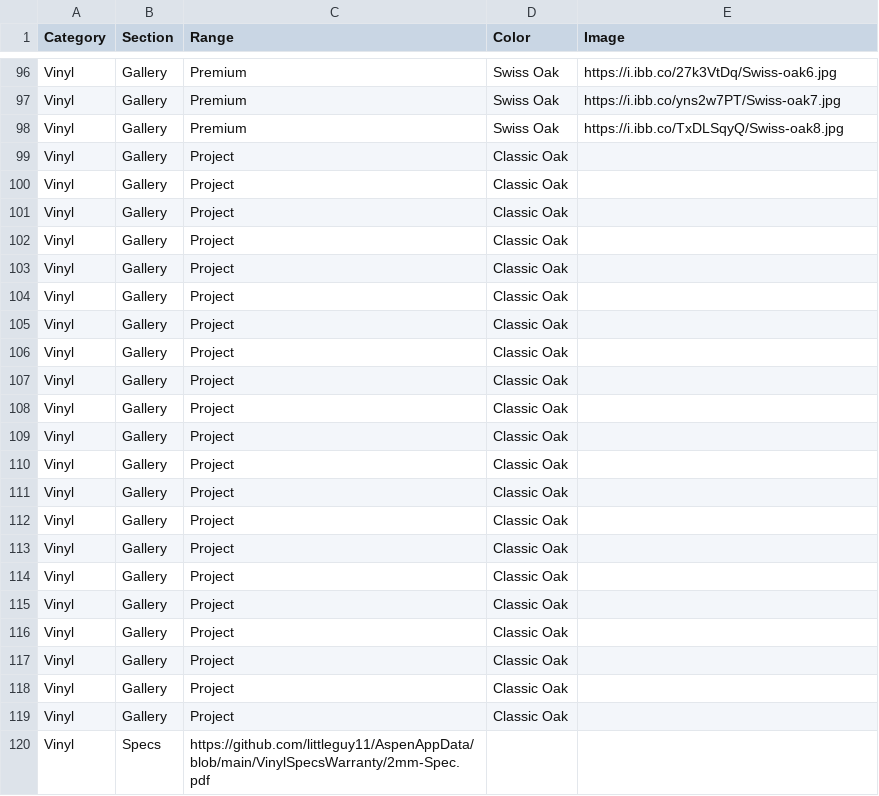
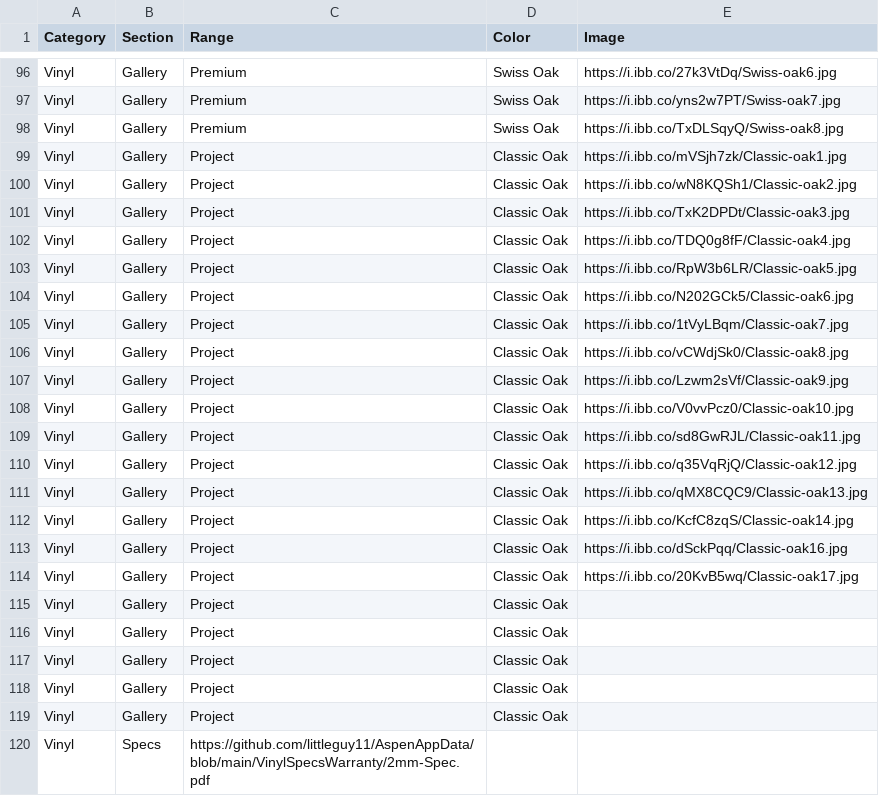
Before and after one commit to littleguy11/AspenAppData, a CSV file: CatalogData.csv, drawn as a sheet; only a part is shown, gaps mark what is left out.

Commit message:
Automated sync from Google Sheets

```diff
--- a/CatalogData.csv
+++ b/CatalogData.csv
@@ -98,18 +98,18 @@ Vinyl,Gallery,Premium,Swiss Oak,https://i.ibb.co/yns2w7PT/Swiss-oak7.jpg
 Vinyl,Gallery,Premium,Swiss Oak,https://i.ibb.co/TxDLSqyQ/Swiss-oak8.jpg
-Vinyl,Gallery,Project,Classic Oak,
-Vinyl,Gallery,Project,Classic Oak,
-Vinyl,Gallery,Project,Classic Oak,
-Vinyl,Gallery,Project,Classic Oak,
-Vinyl,Gallery,Project,Classic Oak,
-Vinyl,Gallery,Project,Classic Oak,
-Vinyl,Gallery,Project,Classic Oak,
-Vinyl,Gallery,Project,Classic Oak,
-Vinyl,Gallery,Project,Classic Oak,
-Vinyl,Gallery,Project,Classic Oak,
-Vinyl,Gallery,Project,Classic Oak,
-Vinyl,Gallery,Project,Classic Oak,
-Vinyl,Gallery,Project,Classic Oak,
-Vinyl,Gallery,Project,Classic Oak,
-Vinyl,Gallery,Project,Classic Oak,
-Vinyl,Gallery,Project,Classic Oak,
+Vinyl,Gallery,Project,Classic Oak,https://i.ibb.co/mVSjh7zk/Classic-oak1.jpg
+Vinyl,Gallery,Project,Classic Oak,https://i.ibb.co/wN8KQSh1/Classic-oak2.jpg
+Vinyl,Gallery,Project,Classic Oak,https://i.ibb.co/TxK2DPDt/Classic-oak3.jpg
+Vinyl,Gallery,Project,Classic Oak,https://i.ibb.co/TDQ0g8fF/Classic-oak4.jpg
+Vinyl,Gallery,Project,Classic Oak,https://i.ibb.co/RpW3b6LR/Classic-oak5.jpg
+Vinyl,Gallery,Project,Classic Oak,https://i.ibb.co/N202GCk5/Classic-oak6.jpg
+Vinyl,Gallery,Project,Classic Oak,https://i.ibb.co/1tVyLBqm/Classic-oak7.jpg
+Vinyl,Gallery,Project,Classic Oak,https://i.ibb.co/vCWdjSk0/Classic-oak8.jpg
+Vinyl,Gallery,Project,Classic Oak,https://i.ibb.co/Lzwm2sVf/Classic-oak9.jpg
+Vinyl,Gallery,Project,Classic Oak,https://i.ibb.co/V0vvPcz0/Classic-oak10.jpg
+Vinyl,Gallery,Project,Classic Oak,https://i.ibb.co/sd8GwRJL/Classic-oak11.jpg
+Vinyl,Gallery,Project,Classic Oak,https://i.ibb.co/q35VqRjQ/Classic-oak12.jpg
+Vinyl,Gallery,Project,Classic Oak,https://i.ibb.co/qMX8CQC9/Classic-oak13.jpg
+Vinyl,Gallery,Project,Classic Oak,https://i.ibb.co/KcfC8zqS/Classic-oak14.jpg
+Vinyl,Gallery,Project,Classic Oak,https://i.ibb.co/dSckPqq/Classic-oak16.jpg
+Vinyl,Gallery,Project,Classic Oak,https://i.ibb.co/20KvB5wq/Classic-oak17.jpg
 Vinyl,Gallery,Project,Classic Oak,
```
